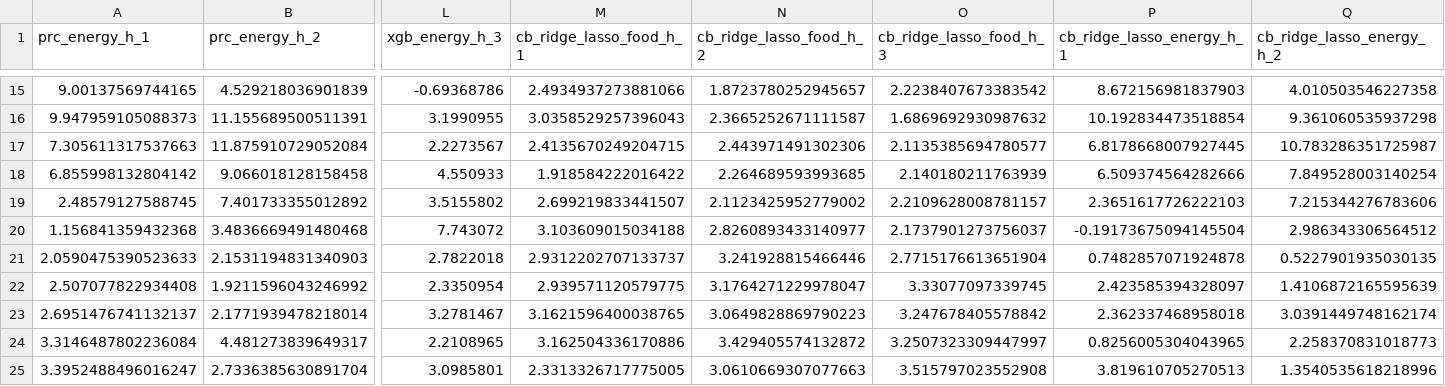
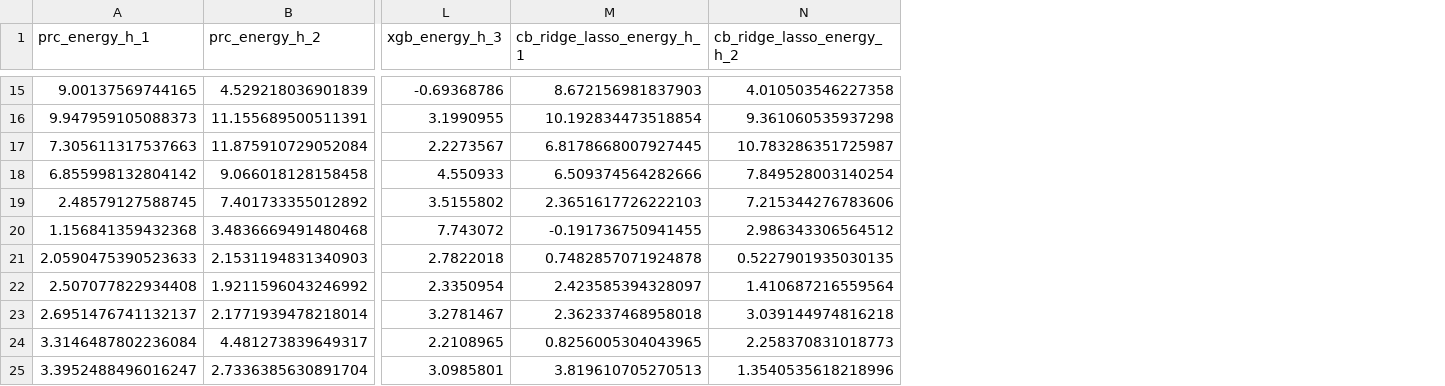
Before and after one commit to lamlam98765/thesis_code, a CSV file: data/forecast_results/energy_forecast.csv, drawn as a sheet; only a part is shown, gaps mark what is left out; removed rows and columns are numbered as before the commit, all else as after; the diff covers the shown part only; the diff names each change by its address in the sheet, - before the commit and + after, or states it on an @@ line.

Commit message:
del redundant columns

```diff
--- a/data/forecast_results/energy_forecast.csv
+++ b/data/forecast_results/energy_forecast.csv
-column M (cb_ridge_lasso_food_h_1), rows 15-25: 2.4934937273881066 | 3.0358529257396043 | 2.4135670249204715 | 1.918584222016422 | 2.699219833441507 | 3.103609015034188 | 2.9312202707133737 | 2.939571120579775 | 3.1621596400038765 | 3.162504336170886 | 2.3313326717775005
-column N (cb_ridge_lasso_food_h_2), rows 15-25: 1.8723780252945657 | 2.3665252671111587 | 2.443971491302306 | 2.264689593993685 | 2.1123425952779002 | 2.8260893433140977 | 3.241928815466446 | 3.1764271229978047 | 3.0649828869790223 | 3.429405574132872 | 3.0610669307077663
-column O (cb_ridge_lasso_food_h_3), rows 15-25: 2.2238407673383542 | 1.6869692930987632 | 2.1135385694780577 | 2.140180211763939 | 2.2109628008781157 | 2.1737901273756037 | 2.7715176613651904 | 3.33077097339745 | 3.247678405578842 | 3.2507323309447997 | 3.515797023552908
-M20 (cb_ridge_lasso_energy_h_1): -0.19173675094145504
+M20 (cb_ridge_lasso_energy_h_1): -0.191736750941455
-N22 (cb_ridge_lasso_energy_h_2): 1.4106872165595639
+N22 (cb_ridge_lasso_energy_h_2): 1.410687216559564
-N23 (cb_ridge_lasso_energy_h_2): 3.0391449748162174
+N23 (cb_ridge_lasso_energy_h_2): 3.039144974816218
```
Also changed, not shown: 22 edited cells elsewhere in this file, data/forecast_results/food_forecast.csv, 2 other files.
